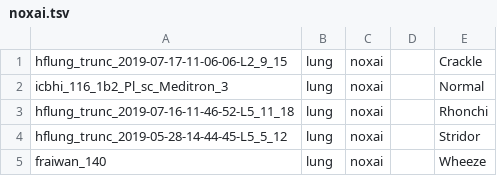
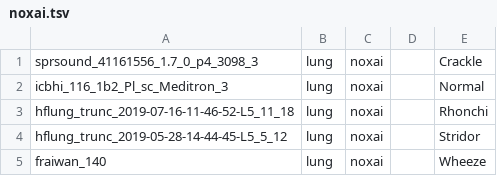
Before and after one commit to lycheesodaa/SimileXAIUserStudy, a TSV file: dev/loop-and-merge/v7/train/lung/noxai.tsv, drawn as a sheet.

```diff
--- a/dev/loop-and-merge/v7/train/lung/noxai.tsv
+++ b/dev/loop-and-merge/v7/train/lung/noxai.tsv
@@ -1,2 +1,2 @@
-hflung_trunc_2019-07-17-11-06-06-L2_9_15	lung	noxai		Crackle
+sprsound_41161556_1.7_0_p4_3098_3	lung	noxai		Crackle
 icbhi_116_1b2_Pl_sc_Meditron_3	lung	noxai		Normal
```
Also changed, not shown: dev/loop-and-merge-concepts-v7-lung-onomatopoeia.tsv, dev/loop-and-merge-concepts-v7-lung-similes.tsv, 19 other files.
